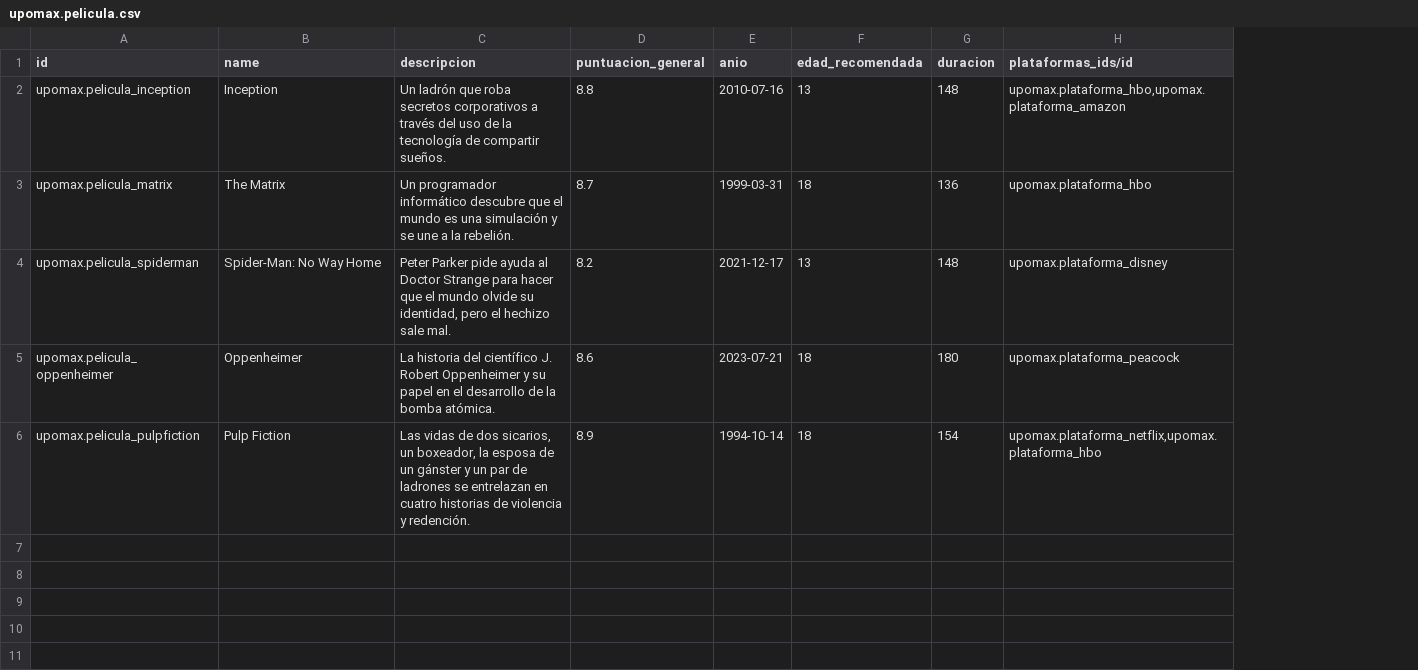
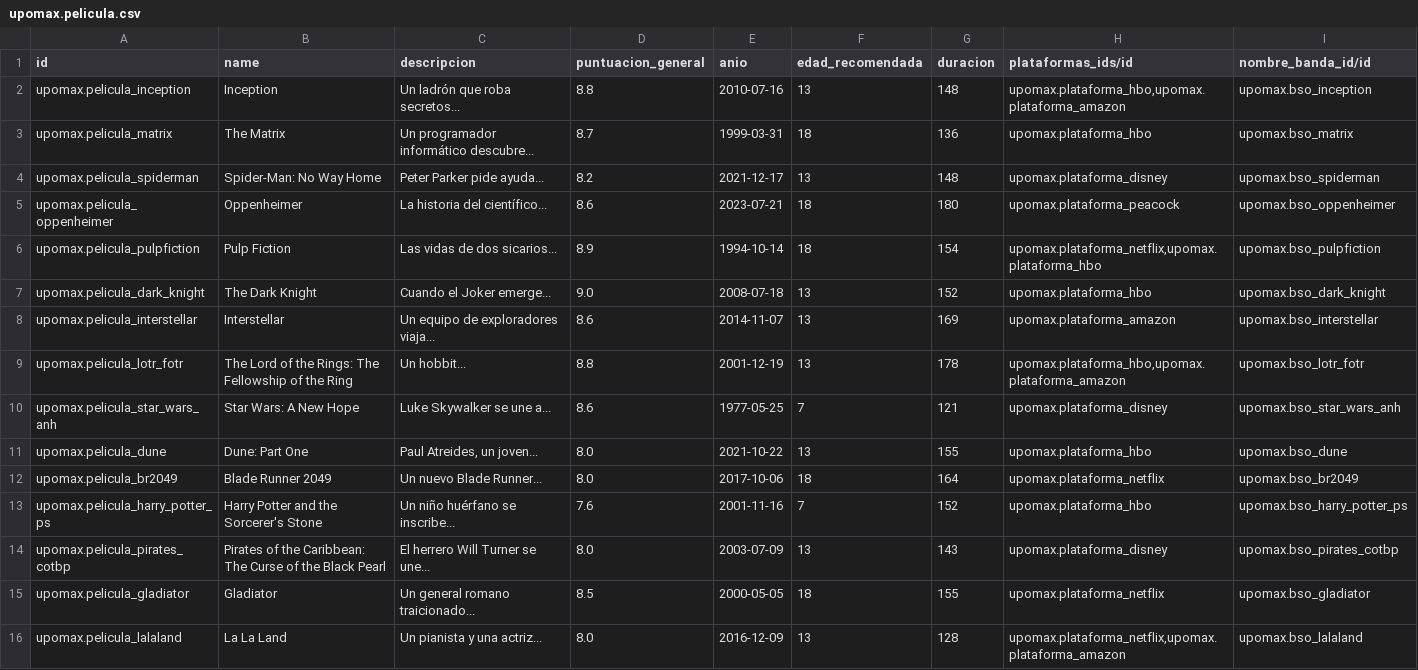
Before and after one commit to Joseab010/UPOMAX, a CSV file: odoo/addons/upomax/demo/upomax.pelicula.csv, drawn as a sheet; the diff names each change by its address in the sheet, - before the commit and + after, or states it on an @@ line.

```diff
--- a/odoo/addons/upomax/demo/upomax.pelicula.csv
+++ b/odoo/addons/upomax/demo/upomax.pelicula.csv
+column I (nombre_banda_id/id), rows 2-6: upomax.bso_inception | upomax.bso_matrix | upomax.bso_spiderman | upomax.bso_oppenheimer | upomax.bso_pulpfiction
-C2 (descripcion): …que roba secretos corporativos a través del uso de la tecnología de compartir sueños.
+C2 (descripcion): …que roba secretos...
-C3 (descripcion): …programador informático descubre que el mundo es una simulación y se une a la rebelión.
+C3 (descripcion): …programador informático descubre...
-C4 (descripcion): …Parker pide ayuda al Doctor Strange para hacer que el mundo olvide su identidad, pero el hechizo sale mal.
+C4 (descripcion): …Parker pide ayuda...
-C5 (descripcion): …historia del científico J. Robert Oppenheimer y su papel en el desarrollo de la bomba atómica.
+C5 (descripcion): …historia del científico...
-C6 (descripcion): …de dos sicarios, un boxeador, la esposa de un gánster y un par de ladrones se entrelazan en cuatro historias de violencia y redención.
+C6 (descripcion): …de dos sicarios...
+row 7: upomax.pelicula_dark_knight | The Dark Knight | Cuando el Joker emerge... | 9.0 | 2008-07-18 | 13 | 152 | upomax.plataforma_hbo | upomax.bso_dark_knight
+row 8: upomax.pelicula_interstellar | Interstellar | Un equipo de exploradores viaja... | 8.6 | 2014-11-07 | 13 | 169 | upomax.plataforma_amazon | upomax.bso_interstellar
+row 9: upomax.pelicula_lotr_fotr | The Lord of the Rings: The Fellowship of the Ring | Un hobbit... | 8.8 | 2001-12-19 | 13 | 178 | upomax.plataforma_hbo,upomax.plataforma_amazon | upomax.bso_lotr_fotr
+row 10: upomax.pelicula_star_wars_anh | Star Wars: A New Hope | Luke Skywalker se une a... | 8.6 | 1977-05-25 | 7 | 121 | upomax.plataforma_disney | upomax.bso_star_wars_anh
+row 11: upomax.pelicula_dune | Dune: Part One | Paul Atreides, un joven... | 8.0 | 2021-10-22 | 13 | 155 | upomax.plataforma_hbo | upomax.bso_dune
+row 12: upomax.pelicula_br2049 | Blade Runner 2049 | Un nuevo Blade Runner... | 8.0 | 2017-10-06 | 18 | 164 | upomax.plataforma_netflix | upomax.bso_br2049
+row 13: upomax.pelicula_harry_potter_ps | Harry Potter and the Sorcerer's Stone | Un niño huérfano se inscribe... | 7.6 | 2001-11-16 | 7 | 152 | upomax.plataforma_hbo | upomax.bso_harry_potter_ps
+row 14: upomax.pelicula_pirates_cotbp | Pirates of the Caribbean: The Curse of the Black Pearl | El herrero Will Turner se une... | 8.0 | 2003-07-09 | 13 | 143 | upomax.plataforma_disney | upomax.bso_pirates_cotbp
+row 15: upomax.pelicula_gladiator | Gladiator | Un general romano traicionado... | 8.5 | 2000-05-05 | 18 | 155 | upomax.plataforma_netflix | upomax.bso_gladiator
+row 16: upomax.pelicula_lalaland | La La Land | Un pianista y una actriz... | 8.0 | 2016-12-09 | 13 | 128 | upomax.plataforma_netflix,upomax.plataforma_amazon | upomax.bso_lalaland
```
Also changed, not shown: odoo/addons/upomax/demo/upomax.serie.csv, odoo/addons/upomax/security/ir.model.access.csv, 24 other files.
